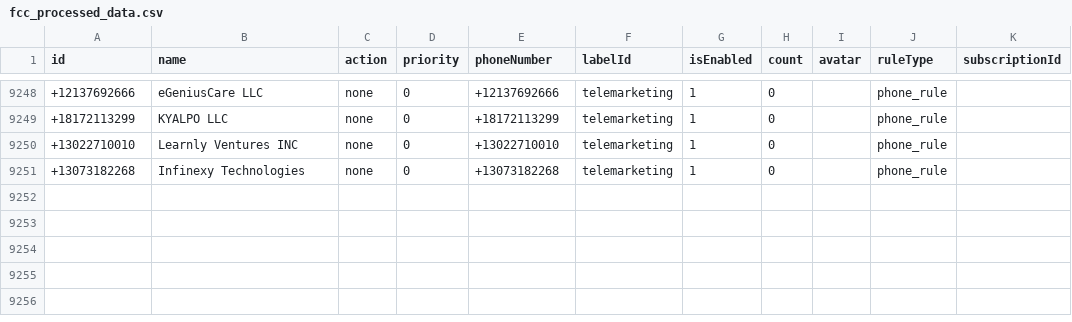
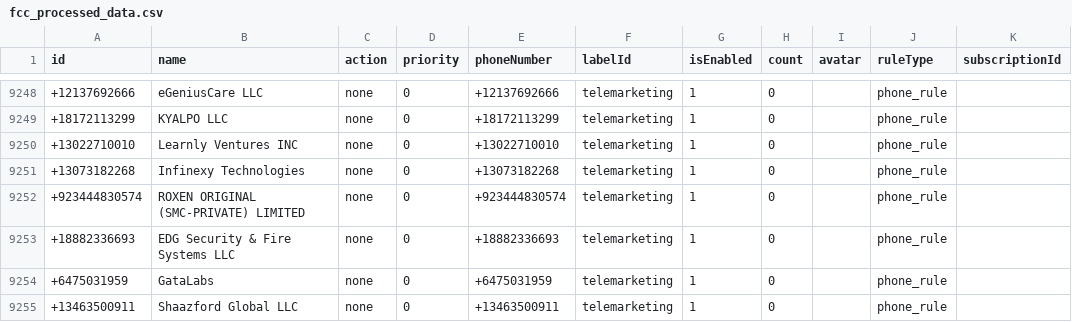
Before and after one commit to choicenew/yourcallrule, a CSV file: US/fcc_processed_data.csv, drawn as a sheet; only a part is shown, gaps mark what is left out; the diff names each change by its address in the sheet, - before the commit and + after, or states it on an @@ line.

```diff
--- a/US/fcc_processed_data.csv
+++ b/US/fcc_processed_data.csv
+row 9252: +923444830574 | ROXEN ORIGINAL (SMC-PRIVATE) LIMITED | none | 0 | +923444830574 | telemarketing | 1 | 0 |  | phone_rule
+row 9253: +18882336693 | EDG Security & Fire Systems LLC | none | 0 | +18882336693 | telemarketing | 1 | 0 |  | phone_rule
+row 9254: +6475031959 | GataLabs | none | 0 | +6475031959 | telemarketing | 1 | 0 |  | phone_rule
+row 9255: +13463500911 | Shaazford Global LLC | none | 0 | +13463500911 | telemarketing | 1 | 0 |  | phone_rule
```
